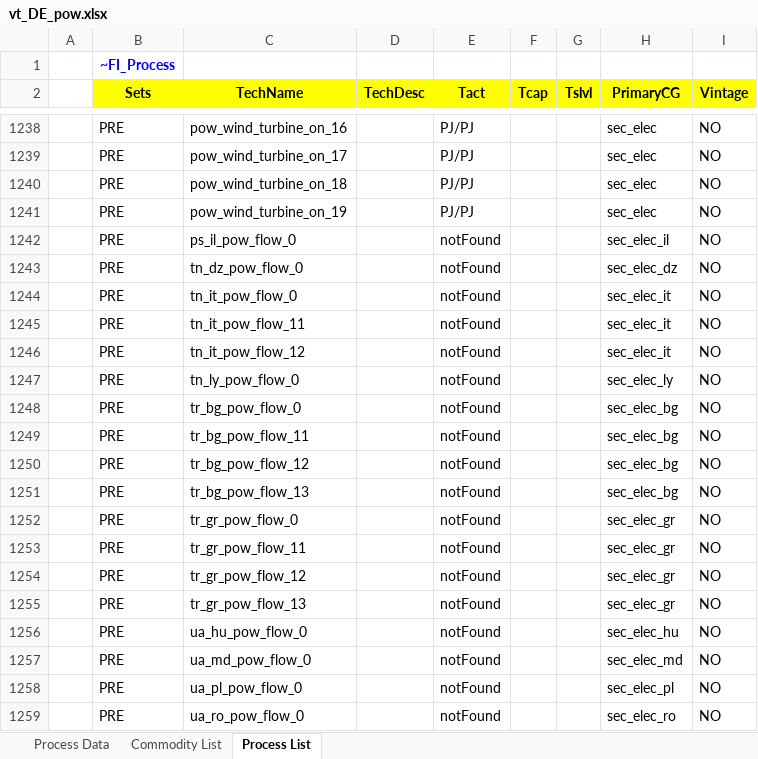
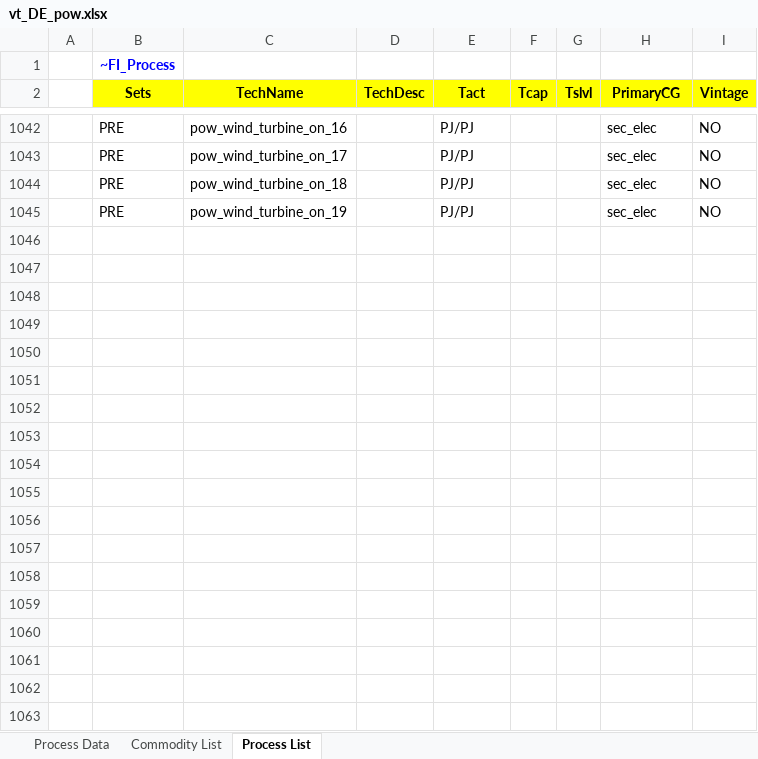
Before and after one commit to sedos-project/data_adapter_times, an Excel workbook: output_data/vt_DE_pow.xlsx, sheet Process List, drawn as a sheet; only a part is shown, gaps mark what is left out; values as stored, in another font and other column widths than the file's, no borders; the diff covers the shown part only; the diff names each change by its address in the sheet, - before the commit and + after, or states it on an @@ line.

```diff
--- a/output_data/vt_DE_pow.xlsx (sheet Process List)
+++ b/output_data/vt_DE_pow.xlsx (sheet Process List)
-row 1242:  | PRE | ps_il_pow_flow_0 |  | notFound |  |  | sec_elec_il | NO
-row 1243:  | PRE | tn_dz_pow_flow_0 |  | notFound |  |  | sec_elec_dz | NO
-row 1244:  | PRE | tn_it_pow_flow_0 |  | notFound |  |  | sec_elec_it | NO
-row 1245:  | PRE | tn_it_pow_flow_11 |  | notFound |  |  | sec_elec_it | NO
-row 1246:  | PRE | tn_it_pow_flow_12 |  | notFound |  |  | sec_elec_it | NO
-row 1247:  | PRE | tn_ly_pow_flow_0 |  | notFound |  |  | sec_elec_ly | NO
-row 1248:  | PRE | tr_bg_pow_flow_0 |  | notFound |  |  | sec_elec_bg | NO
-row 1249:  | PRE | tr_bg_pow_flow_11 |  | notFound |  |  | sec_elec_bg | NO
-row 1250:  | PRE | tr_bg_pow_flow_12 |  | notFound |  |  | sec_elec_bg | NO
-row 1251:  | PRE | tr_bg_pow_flow_13 |  | notFound |  |  | sec_elec_bg | NO
-row 1252:  | PRE | tr_gr_pow_flow_0 |  | notFound |  |  | sec_elec_gr | NO
-row 1253:  | PRE | tr_gr_pow_flow_11 |  | notFound |  |  | sec_elec_gr | NO
-row 1254:  | PRE | tr_gr_pow_flow_12 |  | notFound |  |  | sec_elec_gr | NO
-row 1255:  | PRE | tr_gr_pow_flow_13 |  | notFound |  |  | sec_elec_gr | NO
-row 1256:  | PRE | ua_hu_pow_flow_0 |  | notFound |  |  | sec_elec_hu | NO
-row 1257:  | PRE | ua_md_pow_flow_0 |  | notFound |  |  | sec_elec_md | NO
-row 1258:  | PRE | ua_pl_pow_flow_0 |  | notFound |  |  | sec_elec_pl | NO
-row 1259:  | PRE | ua_ro_pow_flow_0 |  | notFound |  |  | sec_elec_ro | NO
```
Also changed, not shown: 222 removed rows elsewhere in this sheet, sheet Process Data, sheet Commodity List, config_data/SysSettings.xlsx, 5 other files.
